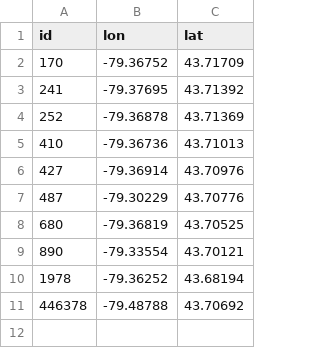
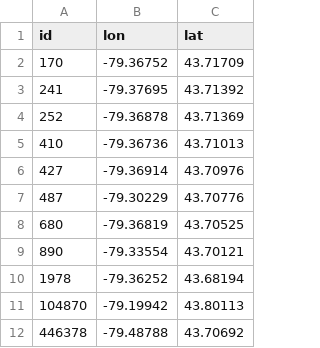
Before and after one commit to CityofToronto/bdit_traffic_prophet, a CSV file: traffic_prophet/data/count_lonlat.csv, drawn as a sheet; the diff names each change by its address in the sheet, - before the commit and + after, or states it on an @@ line.

Commit message:
#15 added missing lon-lat to sample data, and updated test suite correspondingly.

```diff
--- a/traffic_prophet/data/count_lonlat.csv
+++ b/traffic_prophet/data/count_lonlat.csv
+row 11: 104870 | -79.19942 | 43.80113
```
Also changed, not shown: 2 other files.
